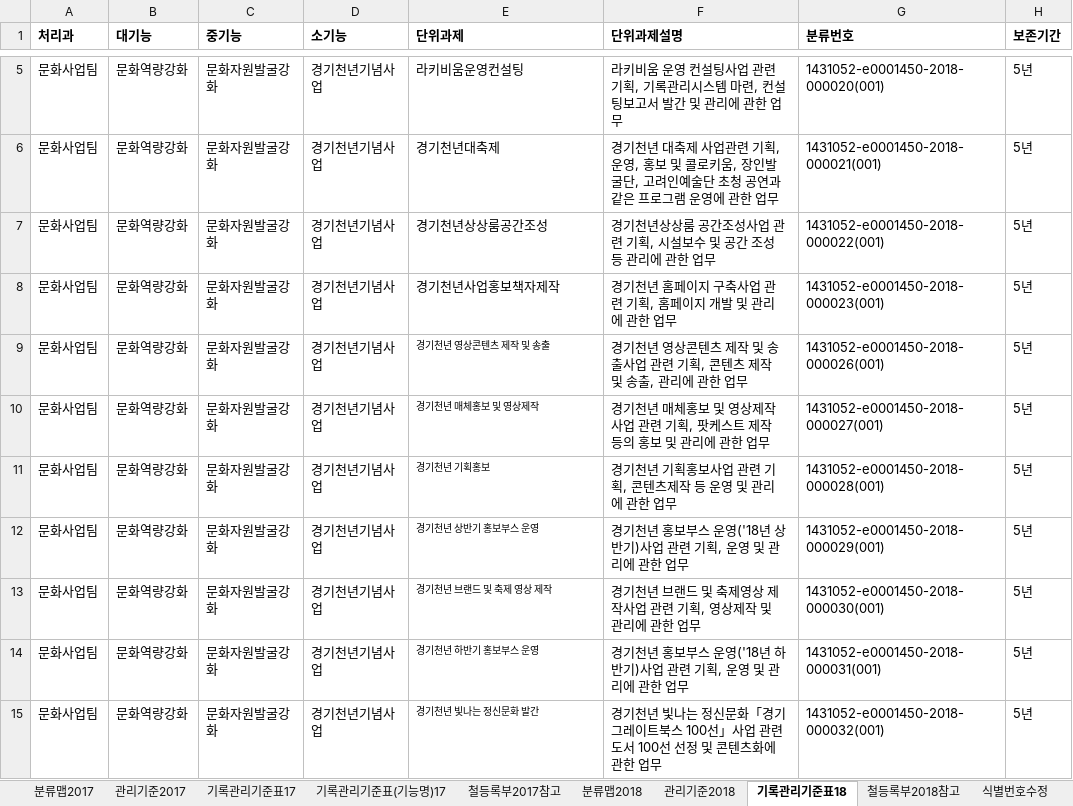
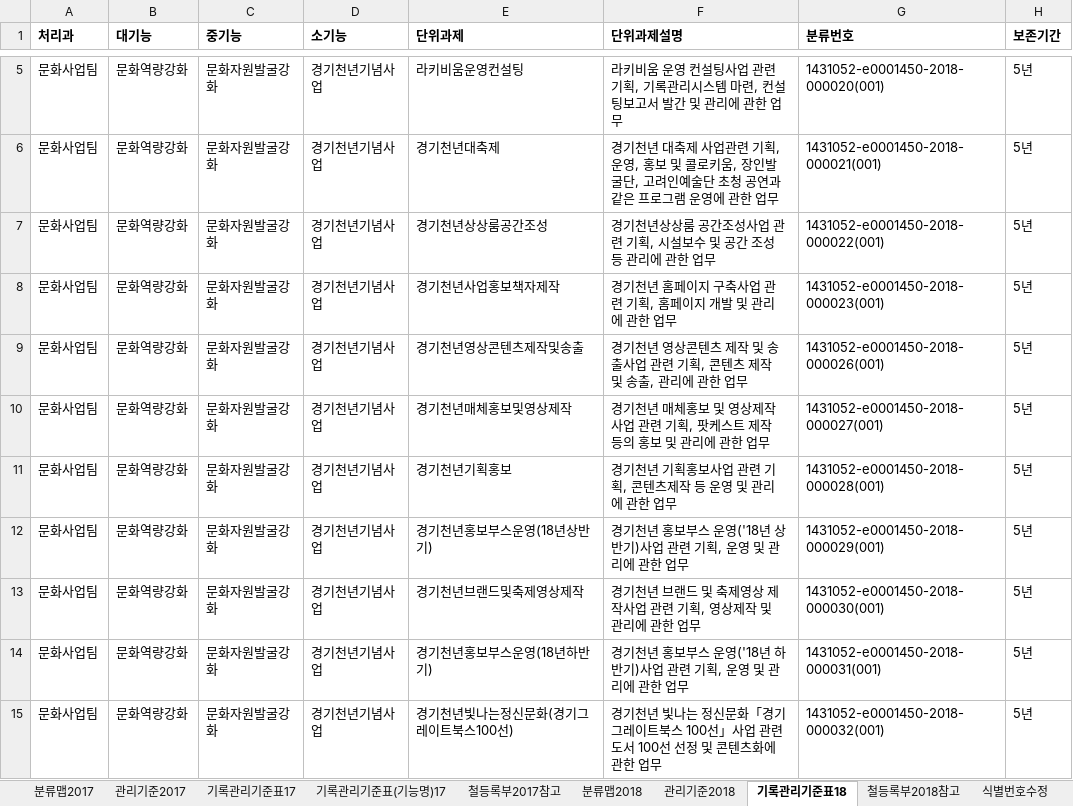
Before and after one commit to leeeeees/larchiveum, an Excel workbook: 라키비움_경기천년사업 기능별 분류맵(안).xlsx, sheet 기록관리기준표18, drawn as a sheet; only a part is shown, gaps mark what is left out; values as stored, in another font and other column widths than the file's, no borders; the diff covers the shown part only; the diff names each change by its address in the sheet, - before the commit and + after, or states it on an @@ line.

Commit message:
2018 단위과제명 형식맞춤

```diff
--- a/라키비움_경기천년사업 기능별 분류맵(안).xlsx (sheet 기록관리기준표18)
+++ b/라키비움_경기천년사업 기능별 분류맵(안).xlsx (sheet 기록관리기준표18)
-E9 (단위과제): 경기천년 영상콘텐츠 제작 및 송출
+E9 (단위과제): 경기천년영상콘텐츠제작및송출
@@ E9:E15 text size: larger @@
-E10 (단위과제): 경기천년 매체홍보 및 영상제작
+E10 (단위과제): 경기천년매체홍보및영상제작
-E11 (단위과제): 경기천년 기획홍보
+E11 (단위과제): 경기천년기획홍보
-E12 (단위과제): 경기천년 상반기 홍보부스 운영
+E12 (단위과제): 경기천년홍보부스운영(18년상반기)
-E13 (단위과제): 경기천년 브랜드 및 축제 영상 제작
+E13 (단위과제): 경기천년브랜드및축제영상제작
-E14 (단위과제): 경기천년 하반기 홍보부스 운영
+E14 (단위과제): 경기천년홍보부스운영(18년하반기)
-E15 (단위과제): 경기천년 빛나는 정신문화 발간
+E15 (단위과제): 경기천년빛나는정신문화(경기그레이트북스100선)
```
Also changed, not shown: 3 removed rows, 4 edited cells and cell formats elsewhere in this sheet, sheet 관리기준2018.
